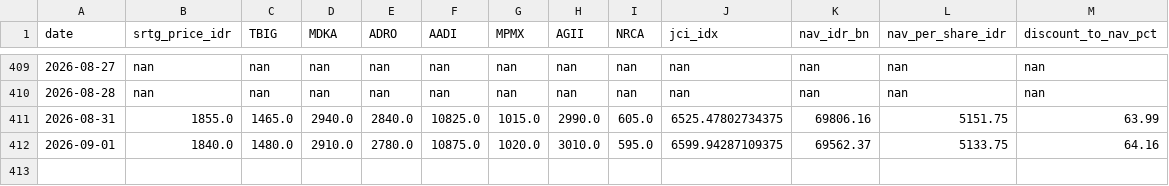
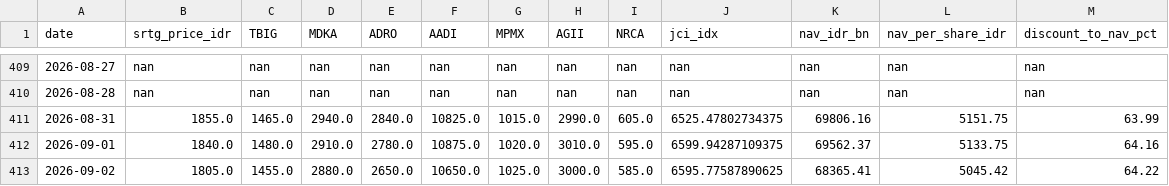
Before and after one commit to juanabimanyu664/srtg_dashboard, a CSV file: history.csv, drawn as a sheet; only a part is shown, gaps mark what is left out.

```diff
--- a/history.csv
+++ b/history.csv
@@ -412 +412,2 @@ date,srtg_price_idr,TBIG,MDKA,ADRO,AADI,MPMX,AGII,NRCA,jci_idx,nav_idr_bn,nav_pe
 2026-09-01,1840.0,1480.0,2910.0,2780.0,10875.0,1020.0,3010.0,595.0,6599.94287109375,69562.37,5133.75,64.16
+2026-09-02,1805.0,1455.0,2880.0,2650.0,10650.0,1025.0,3000.0,585.0,6595.77587890625,68365.41,5045.42,64.22
```
Also changed, not shown: 2 other files.
